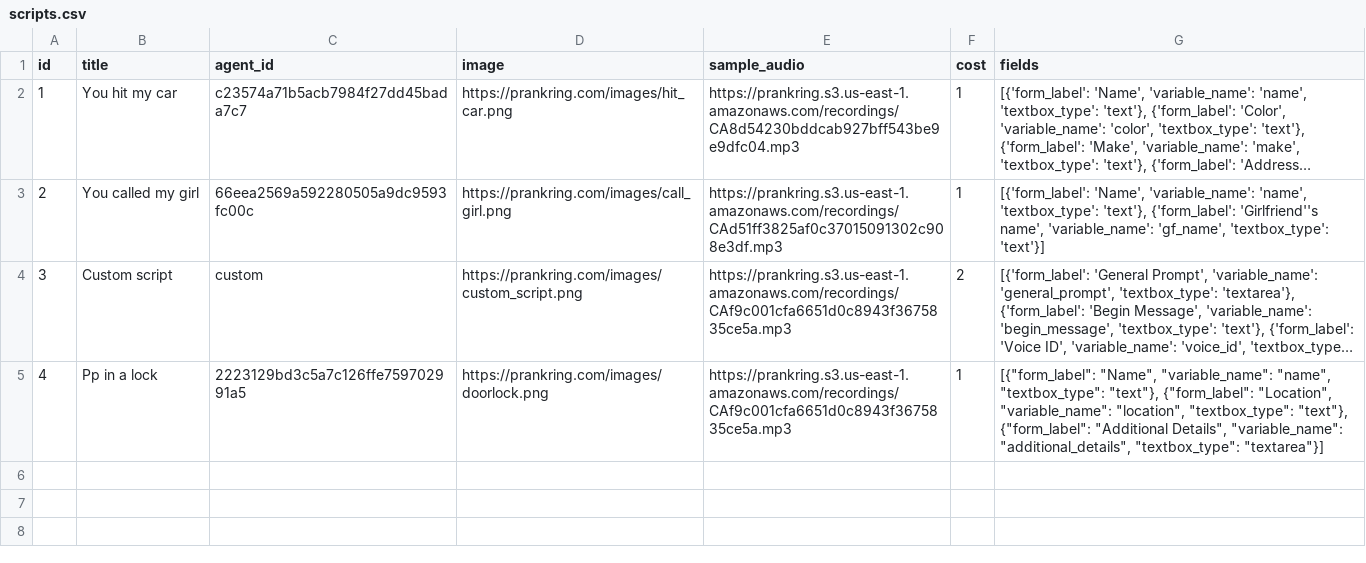
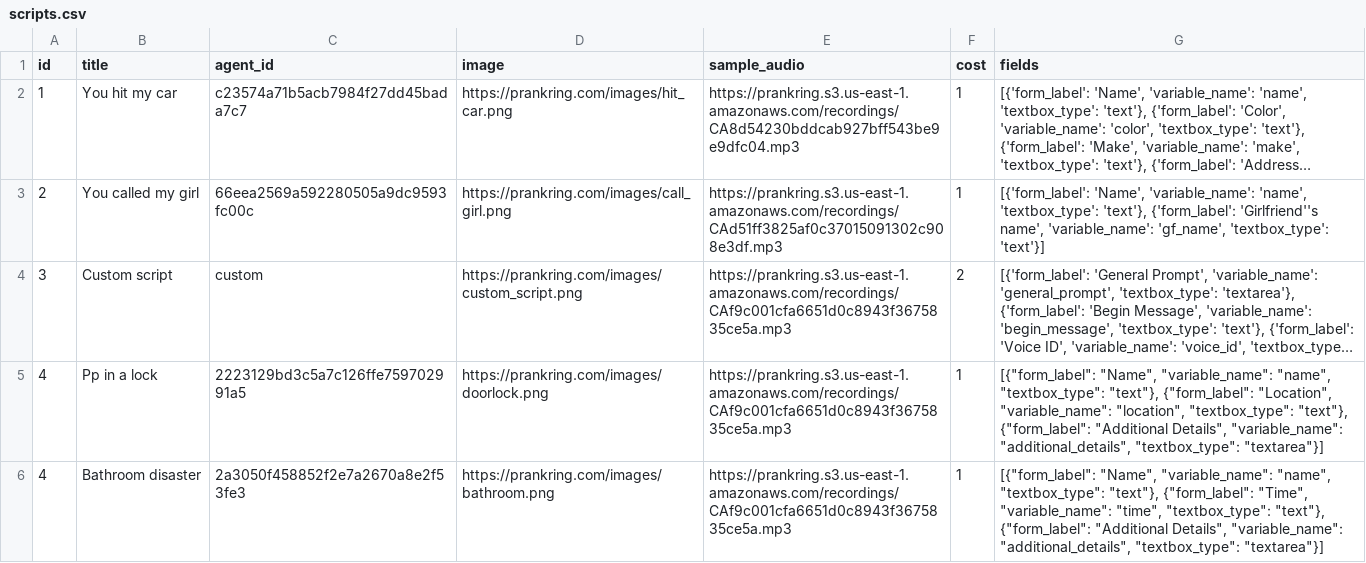
Before and after one commit to ibbi/justaprankbro, a CSV file: server/scripts.csv, drawn as a sheet; long unchanged cells end in …; the diff names each change by its address in the sheet, - before the commit and + after, or states it on an @@ line.

Commit message:
Bathroom script

```diff
--- a/server/scripts.csv
+++ b/server/scripts.csv
+row 6: 4 | Bathroom disaster | 2a3050f458852f2e7a2670a8e2f53fe3 | https://prankring.com/images/bathroom.png | https://prankring.s3.us-east-1.amazonaws.com/recordings/CAf9c001cfa6651d0c8943f3675835ce5a.mp3 | 1 | [{"form_label": "Name", "variable_name": "name", "textbox_type": "text"}, {"form_label": "Time", "variable_name": "time", "textbox_type": "text"}, {"form_label": "Additional Details", "variable_name": "additional_details", "textbox_type": "textarea"}]
```
Also changed, not shown: 1 other file.
